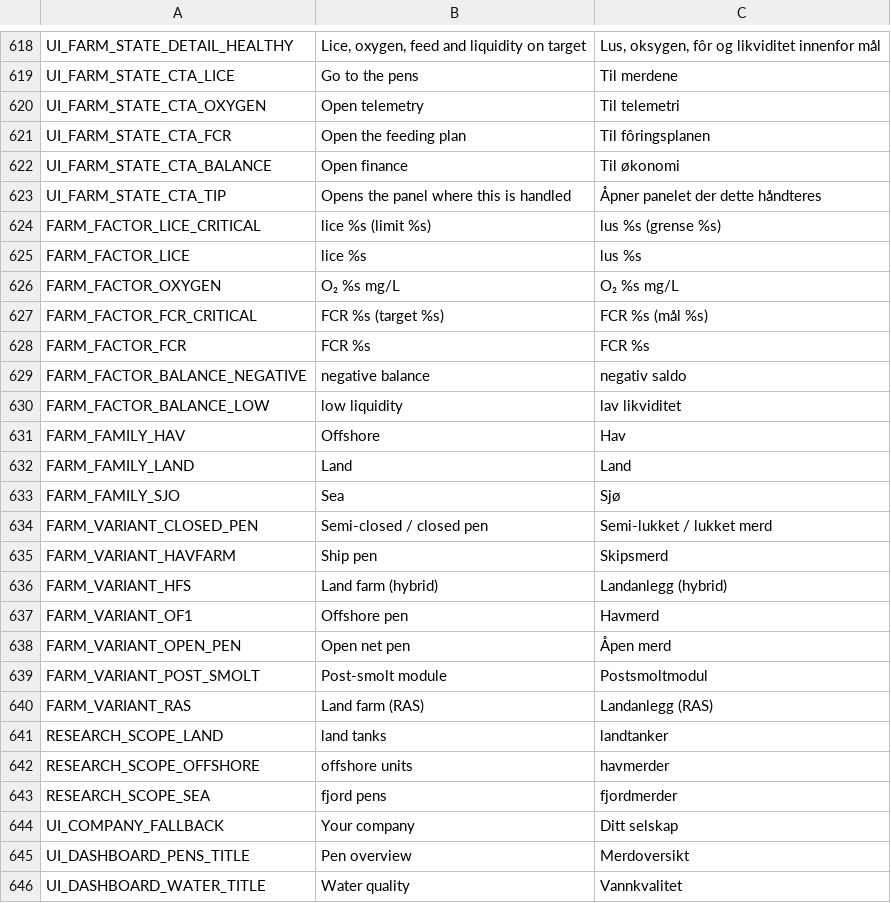
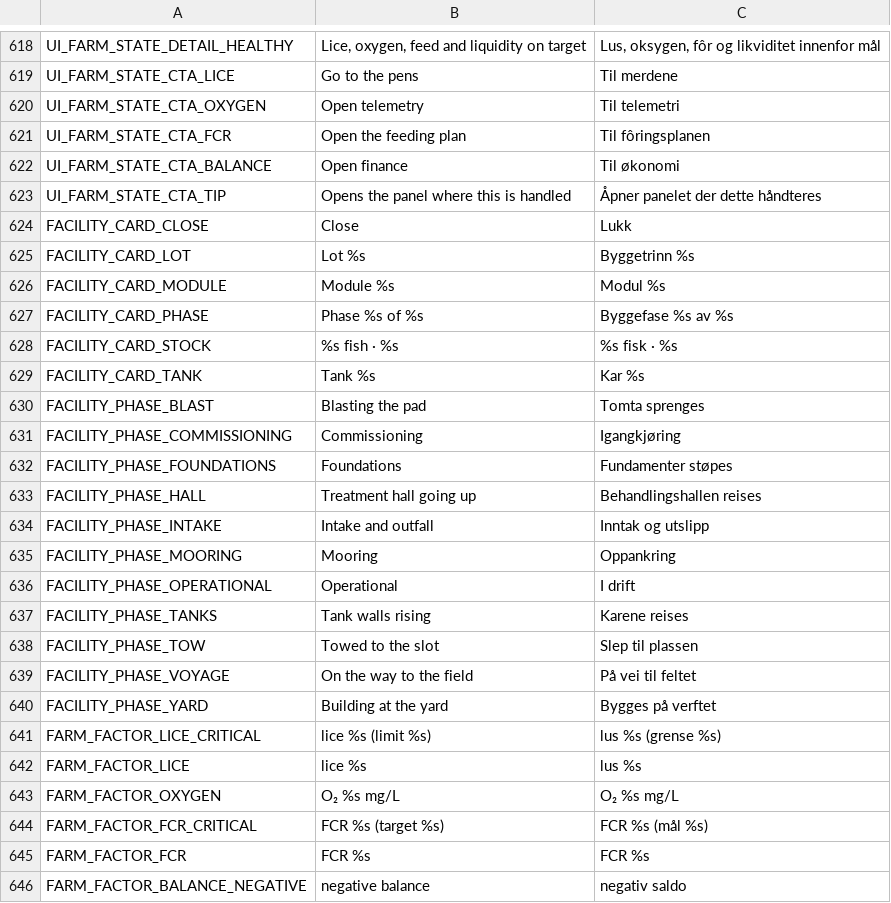
Before and after one commit to frehan83-collab/lakskongen, a CSV file: godot/translations/translations.csv, drawn as a sheet; only a part is shown, gaps mark what is left out; the shorter side is filled out with more unchanged rows.

```diff
--- a/godot/translations/translations.csv
+++ b/godot/translations/translations.csv
@@ -623,2 +623,19 @@ UI_FARM_STATE_CTA_BALANCE,Open finance,Til økonomi
 UI_FARM_STATE_CTA_TIP,Opens the panel where this is handled,Åpner panelet der dette håndteres
+FACILITY_CARD_CLOSE,Close,Lukk
+FACILITY_CARD_LOT,Lot %s,Byggetrinn %s
+FACILITY_CARD_MODULE,Module %s,Modul %s
+FACILITY_CARD_PHASE,Phase %s of %s,Byggefase %s av %s
+FACILITY_CARD_STOCK,%s fish · %s,%s fisk · %s
+FACILITY_CARD_TANK,Tank %s,Kar %s
+FACILITY_PHASE_BLAST,Blasting the pad,Tomta sprenges
+FACILITY_PHASE_COMMISSIONING,Commissioning,Igangkjøring
+FACILITY_PHASE_FOUNDATIONS,Foundations,Fundamenter støpes
+FACILITY_PHASE_HALL,Treatment hall going up,Behandlingshallen reises
+FACILITY_PHASE_INTAKE,Intake and outfall,Inntak og utslipp
+FACILITY_PHASE_MOORING,Mooring,Oppankring
+FACILITY_PHASE_OPERATIONAL,Operational,I drift
+FACILITY_PHASE_TANKS,Tank walls rising,Karene reises
+FACILITY_PHASE_TOW,Towed to the slot,Slep til plassen
+FACILITY_PHASE_VOYAGE,On the way to the field,På vei til feltet
+FACILITY_PHASE_YARD,Building at the yard,Bygges på verftet
 FARM_FACTOR_LICE_CRITICAL,lice %s (limit %s),lus %s (grense %s)
```
Also changed, not shown: 26 other files.
